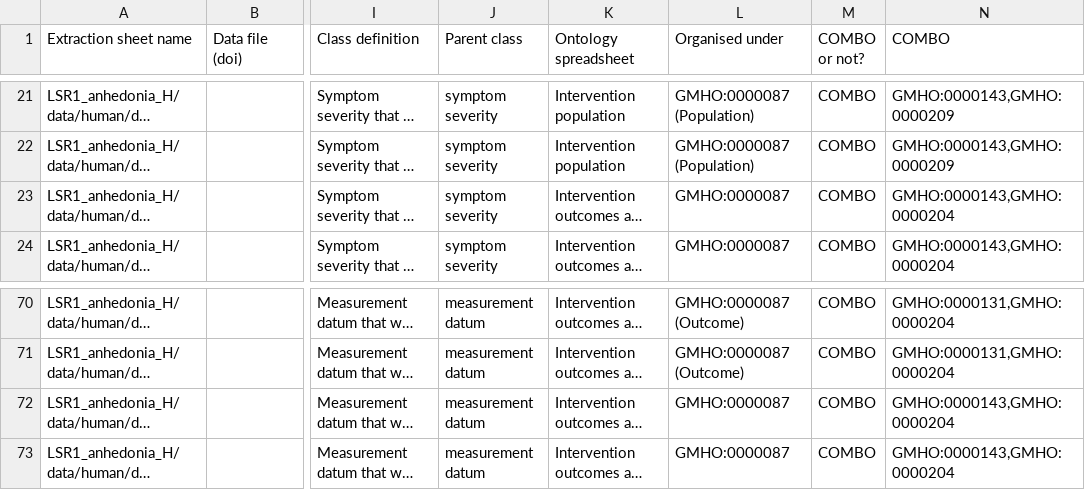
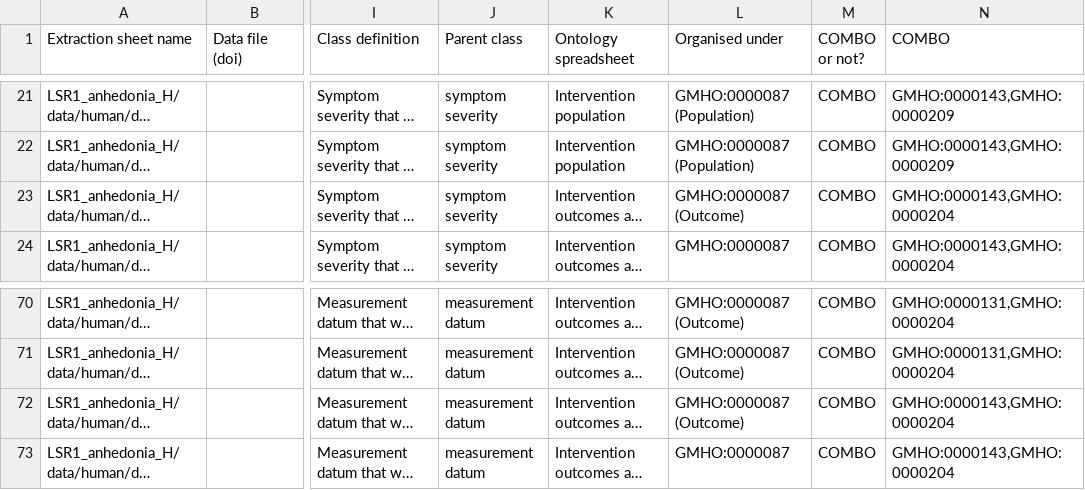
Before and after one commit to galenos-project/mental-health-ontology, a CSV file: Mapping to LSRs/Mental Health Ontology mapping to LSRs.csv, drawn as a sheet; only a part is shown, gaps mark what is left out; long unchanged cells end in …; the diff names each change by its address in the sheet, - before the commit and + after, or states it on an @@ line.

```diff
--- a/Mapping to LSRs/Mental Health Ontology mapping to LSRs.csv
+++ b/Mapping to LSRs/Mental Health Ontology mapping to LSRs.csv
-L23 (Organised under): GMHO:0000087
+L23 (Organised under): GMHO:0000087 (Outcome)
-L72 (Organised under): GMHO:0000087
+L72 (Organised under): GMHO:0000087 (Outcome)
```
